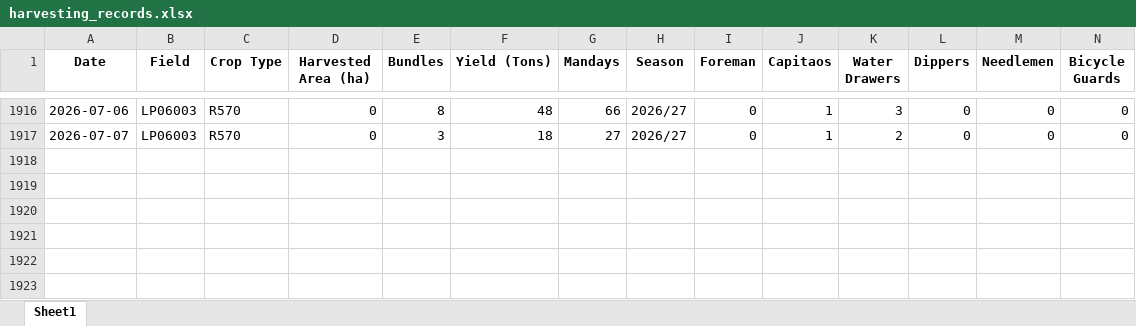
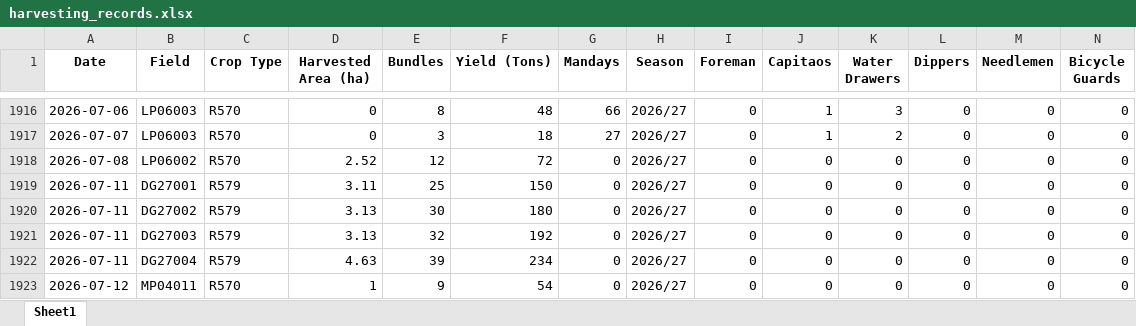
Before and after one commit to psibale/farm-management-system, an Excel workbook: data/harvesting_records.xlsx, sheet Sheet1, drawn as a sheet; only a part is shown, gaps mark what is left out; values as stored, in another font and other column widths than the file's, no borders; rows hold the shown columns only; the diff names each change by its address in the sheet, - before the commit and + after, or states it on an @@ line.

```diff
--- a/data/harvesting_records.xlsx (sheet Sheet1)
+++ b/data/harvesting_records.xlsx (sheet Sheet1)
+row 1918: 2026-07-08 | LP06002 | R570 | 2.52 | 12 | 72 | 0 | 2026/27 | 0 | 0 | 0 | 0 | 0 | 0
+row 1919: 2026-07-11 | DG27001 | R579 | 3.11 | 25 | 150 | 0 | 2026/27 | 0 | 0 | 0 | 0 | 0 | 0
+row 1920: 2026-07-11 | DG27002 | R579 | 3.13 | 30 | 180 | 0 | 2026/27 | 0 | 0 | 0 | 0 | 0 | 0
+row 1921: 2026-07-11 | DG27003 | R579 | 3.13 | 32 | 192 | 0 | 2026/27 | 0 | 0 | 0 | 0 | 0 | 0
+row 1922: 2026-07-11 | DG27004 | R579 | 4.63 | 39 | 234 | 0 | 2026/27 | 0 | 0 | 0 | 0 | 0 | 0
+row 1923: 2026-07-12 | MP04011 | R570 | 1 | 9 | 54 | 0 | 2026/27 | 0 | 0 | 0 | 0 | 0 | 0
```
Also changed, not shown: data/field_polygons.xlsx, data/weather_data.xlsx, 2 other files.
